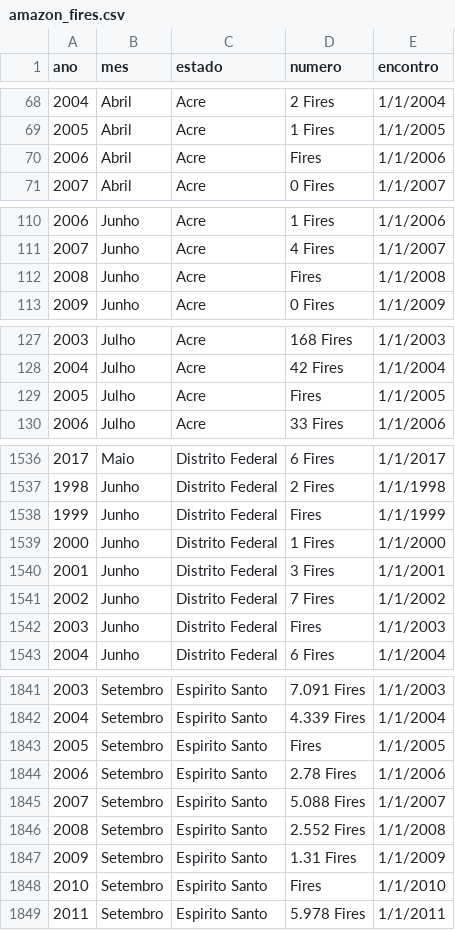
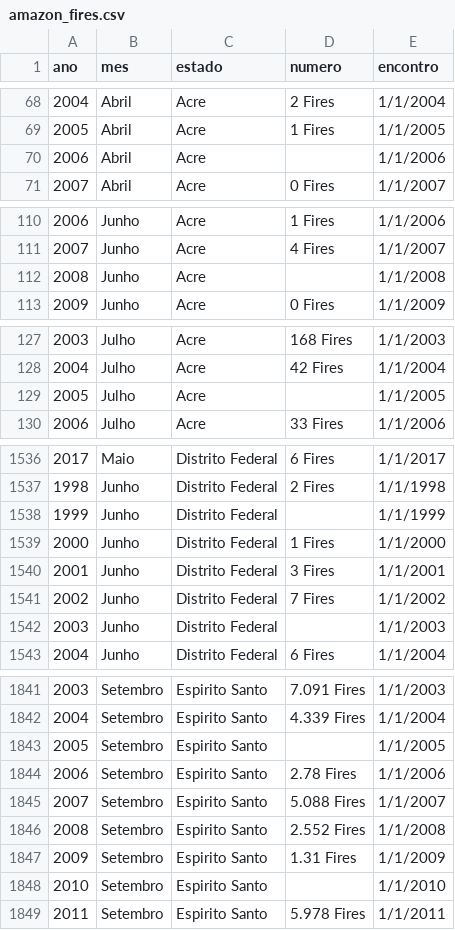
Before and after one commit to rajeevratan84/datascienceforbusiness, a CSV file: amazon_fires.csv, drawn as a sheet; only a part is shown, gaps mark what is left out; the diff covers the shown part only.

Commit message:
Add files via upload

```diff
--- a/amazon_fires.csv
+++ b/amazon_fires.csv
@@ -69,3 +69,3 @@ ano,mes,estado,numero,encontro
 2005,Abril,Acre,1 Fires,1/1/2005
-2006,Abril,Acre, Fires,1/1/2006
+2006,Abril,Acre,,1/1/2006
 2007,Abril,Acre,0 Fires,1/1/2007
@@ -111,3 +111,3 @@ ano,mes,estado,numero,encontro
 2007,Junho,Acre,4 Fires,1/1/2007
-2008,Junho,Acre, Fires,1/1/2008
+2008,Junho,Acre,,1/1/2008
 2009,Junho,Acre,0 Fires,1/1/2009
@@ -128,3 +128,3 @@ ano,mes,estado,numero,encontro
 2004,Julho,Acre,42 Fires,1/1/2004
-2005,Julho,Acre, Fires,1/1/2005
+2005,Julho,Acre,,1/1/2005
 2006,Julho,Acre,33 Fires,1/1/2006
@@ -1537,3 +1537,3 @@ ano,mes,estado,numero,encontro
 1998,Junho,Distrito Federal,2 Fires,1/1/1998
-1999,Junho,Distrito Federal, Fires,1/1/1999
+1999,Junho,Distrito Federal,,1/1/1999
 2000,Junho,Distrito Federal,1 Fires,1/1/2000
@@ -1541,3 +1541,3 @@ ano,mes,estado,numero,encontro
 2002,Junho,Distrito Federal,7 Fires,1/1/2002
-2003,Junho,Distrito Federal, Fires,1/1/2003
+2003,Junho,Distrito Federal,,1/1/2003
 2004,Junho,Distrito Federal,6 Fires,1/1/2004
@@ -1842,3 +1842,3 @@ ano,mes,estado,numero,encontro
 2004,Setembro,Espirito Santo,4.339 Fires,1/1/2004
-2005,Setembro,Espirito Santo, Fires,1/1/2005
+2005,Setembro,Espirito Santo,,1/1/2005
 2006,Setembro,Espirito Santo,2.78 Fires,1/1/2006
@@ -1847,3 +1847,3 @@ ano,mes,estado,numero,encontro
 2009,Setembro,Espirito Santo,1.31 Fires,1/1/2009
-2010,Setembro,Espirito Santo, Fires,1/1/2010
+2010,Setembro,Espirito Santo,,1/1/2010
 2011,Setembro,Espirito Santo,5.978 Fires,1/1/2011
```
Also changed, not shown: 15 edited cells elsewhere in this file.
